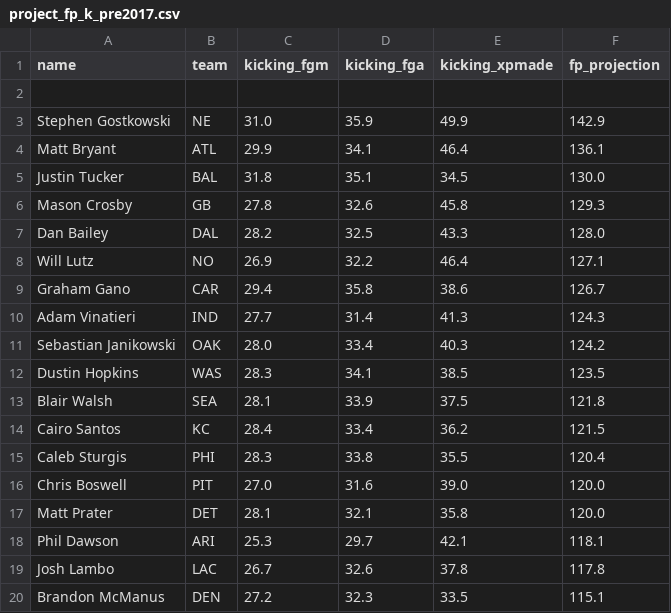
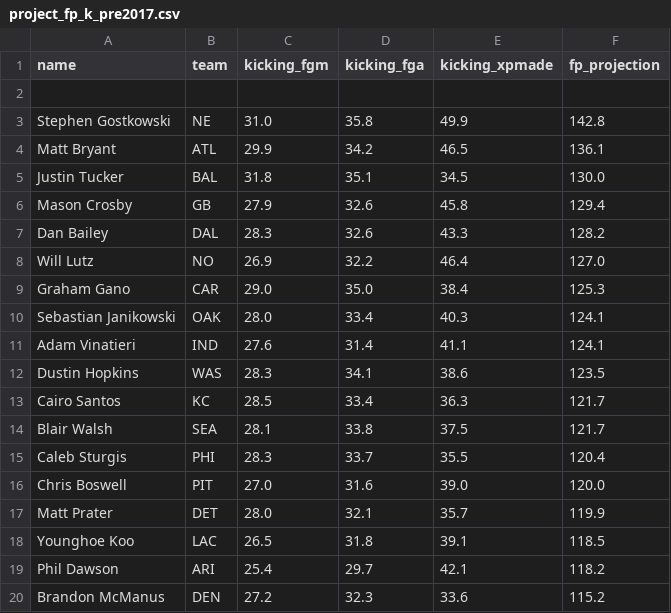
Before and after one commit to felix-clark/nflstats, a CSV file: preseason_rankings/project_fp_k_pre2017.csv, drawn as a sheet; only a part is shown; the diff covers the shown part only.

```diff
--- a/preseason_rankings/project_fp_k_pre2017.csv
+++ b/preseason_rankings/project_fp_k_pre2017.csv
@@ -2,19 +2,19 @@ name,team,kicking_fgm,kicking_fga,kicking_xpmade,fp_projection
 
-Stephen Gostkowski,NE,31.0,35.9,49.9,142.9
-Matt Bryant,ATL,29.9,34.1,46.4,136.1
+Stephen Gostkowski,NE,31.0,35.8,49.9,142.8
+Matt Bryant,ATL,29.9,34.2,46.5,136.1
 Justin Tucker,BAL,31.8,35.1,34.5,130.0
-Mason Crosby,GB,27.8,32.6,45.8,129.3
-Dan Bailey,DAL,28.2,32.5,43.3,128.0
-Will Lutz,NO,26.9,32.2,46.4,127.1
-Graham Gano,CAR,29.4,35.8,38.6,126.7
-Adam Vinatieri,IND,27.7,31.4,41.3,124.3
-Sebastian Janikowski,OAK,28.0,33.4,40.3,124.2
-Dustin Hopkins,WAS,28.3,34.1,38.5,123.5
-Blair Walsh,SEA,28.1,33.9,37.5,121.8
-Cairo Santos,KC,28.4,33.4,36.2,121.5
-Caleb Sturgis,PHI,28.3,33.8,35.5,120.4
+Mason Crosby,GB,27.9,32.6,45.8,129.4
+Dan Bailey,DAL,28.3,32.6,43.3,128.2
+Will Lutz,NO,26.9,32.2,46.4,127.0
+Graham Gano,CAR,29.0,35.0,38.4,125.3
+Sebastian Janikowski,OAK,28.0,33.4,40.3,124.1
+Adam Vinatieri,IND,27.6,31.4,41.1,124.1
+Dustin Hopkins,WAS,28.3,34.1,38.6,123.5
+Cairo Santos,KC,28.5,33.4,36.3,121.7
+Blair Walsh,SEA,28.1,33.8,37.5,121.7
+Caleb Sturgis,PHI,28.3,33.7,35.5,120.4
 Chris Boswell,PIT,27.0,31.6,39.0,120.0
-Matt Prater,DET,28.1,32.1,35.8,120.0
-Phil Dawson,ARI,25.3,29.7,42.1,118.1
-Josh Lambo,LAC,26.7,32.6,37.8,117.8
-Brandon McManus,DEN,27.2,32.3,33.5,115.1
+Matt Prater,DET,28.0,32.1,35.7,119.9
+Younghoe Koo,LAC,26.5,31.8,39.1,118.5
+Phil Dawson,ARI,25.4,29.7,42.1,118.2
+Brandon McManus,DEN,27.2,32.3,33.6,115.2
```
Also changed, not shown: 6 added rows, 8 removed rows and 17 edited cells elsewhere in this file, preseason_rankings/ecp_adp_fp_pre2017.csv, preseason_rankings/project_fp_qb_pre2017.csv, 4 other files.
